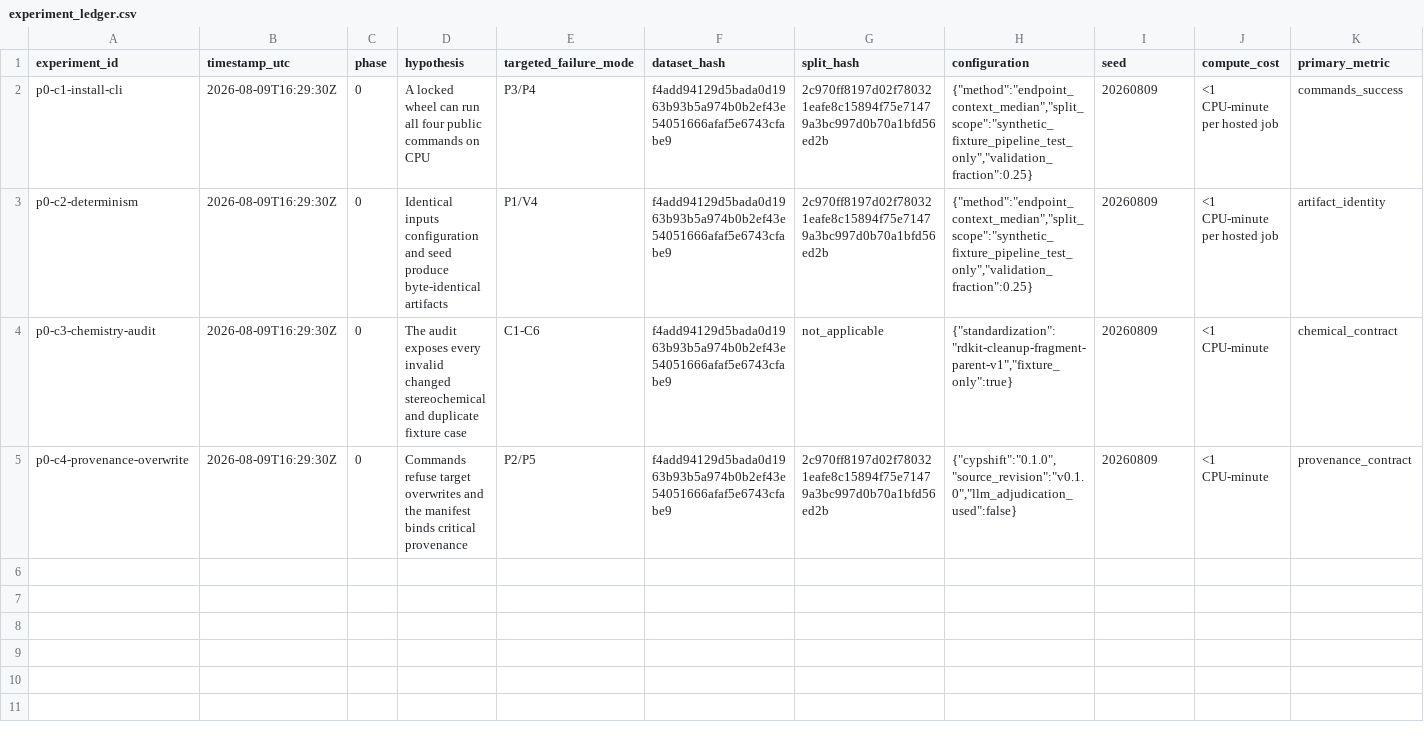
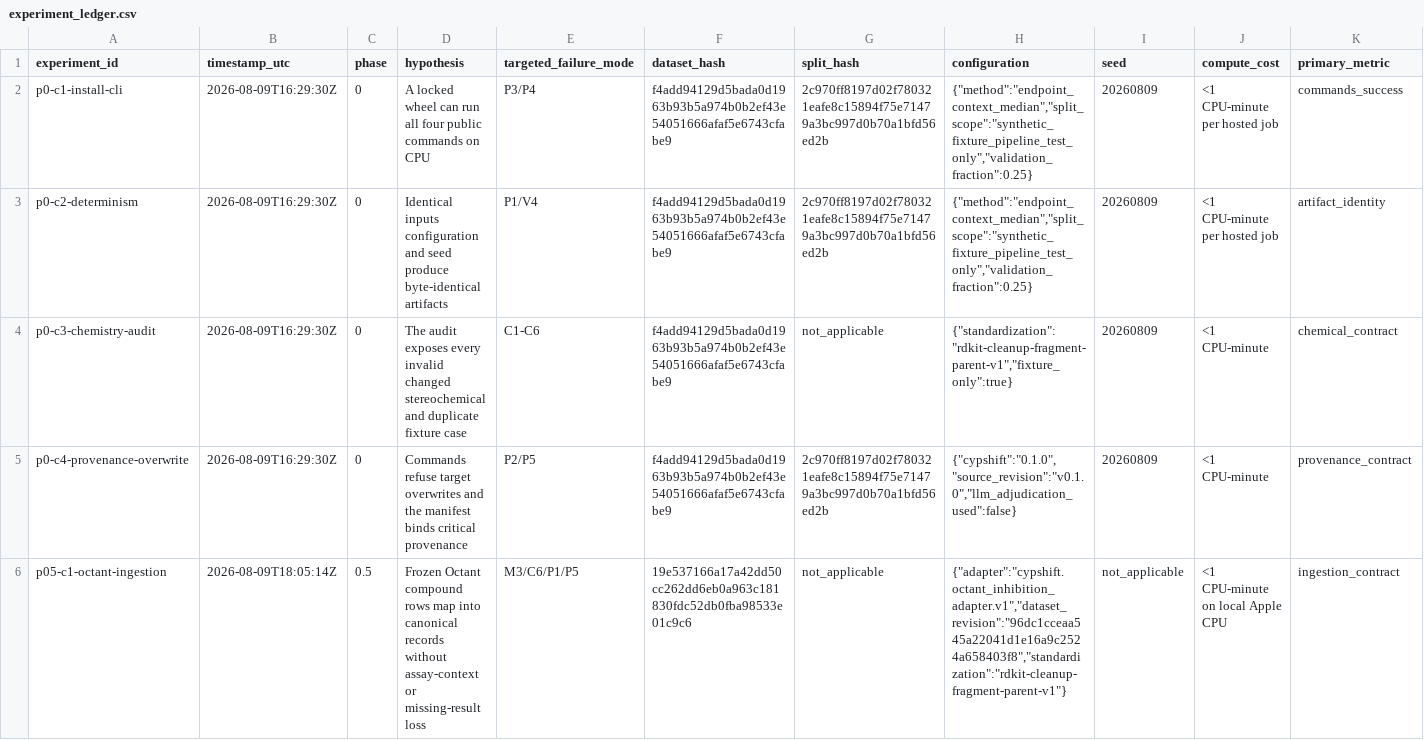
Before and after one commit to zchboswell/cypshift, a CSV file: runs/experiment_ledger.csv, drawn as a sheet; only a part is shown; rows hold the shown columns only; the diff names each change by its address in the sheet, - before the commit and + after, or states it on an @@ line.

Commit message:
docs: record frozen Octant ingestion evidence

```diff
--- a/runs/experiment_ledger.csv
+++ b/runs/experiment_ledger.csv
+row 6: p05-c1-octant-ingestion | 2026-08-09T18:05:14Z | 0.5 | Frozen Octant compound rows map into canonical records without assay-context or missing-result loss | M3/C6/P1/P5 | 19e537166a17a42dd50cc262dd6eb0a963c181830fdc52db0fba98533e01c9c6 | not_applicable | {"adapter":"cypshift.octant_inhibition_adapter.v1","dataset_revision":"96dc1cceaa545a22041d1e16a9c2524a658403f8","standardization":"rdkit-cleanup-fragment-parent-v1"} | not_applicable | <1 CPU-minute on local Apple CPU | ingestion_contract
```
Also changed, not shown: 3 other files.
